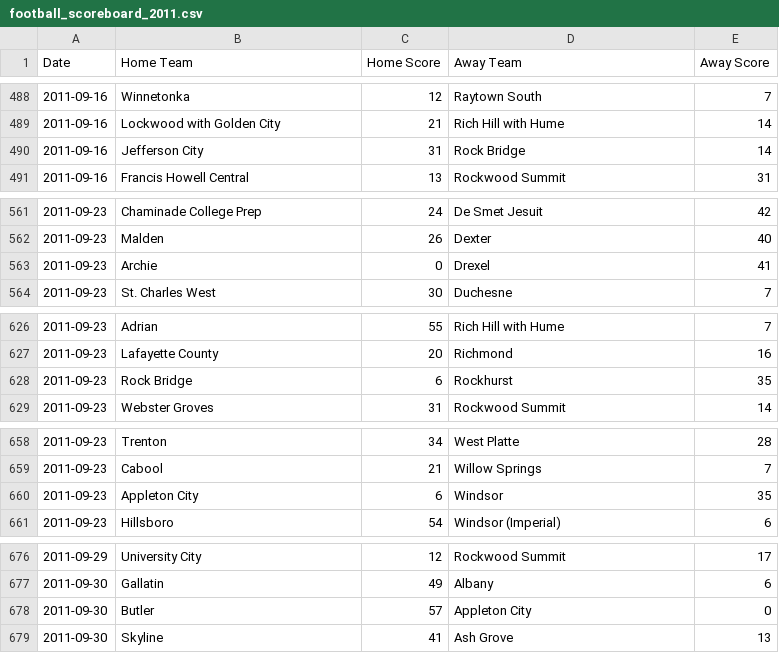
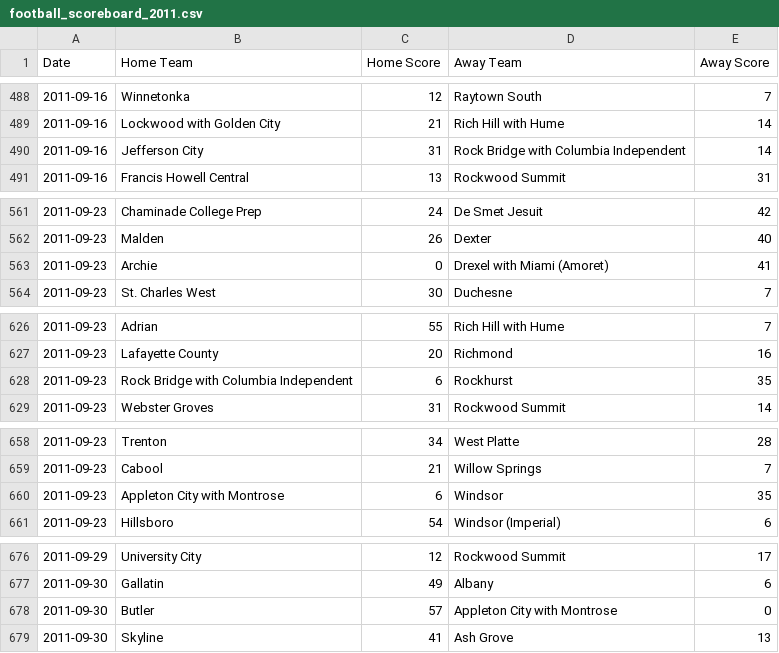
Before and after one commit to AllMOSports/football-ratings-2011, a CSV file: football_scoreboard_2011.csv, drawn as a sheet; only a part is shown, gaps mark what is left out; the diff covers the shown part only.

```diff
--- a/football_scoreboard_2011.csv
+++ b/football_scoreboard_2011.csv
@@ -489,3 +489,3 @@ Date,Home Team,Home Score,Away Team,Away Score
 2011-09-16,Lockwood with Golden City,21,Rich Hill with Hume,14
-2011-09-16,Jefferson City,31,Rock Bridge,14
+2011-09-16,Jefferson City,31,Rock Bridge with Columbia Independent,14
 2011-09-16,Francis Howell Central,13,Rockwood Summit,31
@@ -562,3 +562,3 @@ Date,Home Team,Home Score,Away Team,Away Score
 2011-09-23,Malden,26,Dexter,40
-2011-09-23,Archie,0,Drexel,41
+2011-09-23,Archie,0,Drexel with Miami (Amoret),41
 2011-09-23,St. Charles West,30,Duchesne,7
@@ -627,3 +627,3 @@ Date,Home Team,Home Score,Away Team,Away Score
 2011-09-23,Lafayette County,20,Richmond,16
-2011-09-23,Rock Bridge,6,Rockhurst,35
+2011-09-23,Rock Bridge with Columbia Independent,6,Rockhurst,35
 2011-09-23,Webster Groves,31,Rockwood Summit,14
@@ -659,3 +659,3 @@ Date,Home Team,Home Score,Away Team,Away Score
 2011-09-23,Cabool,21,Willow Springs,7
-2011-09-23,Appleton City,6,Windsor,35
+2011-09-23,Appleton City with Montrose,6,Windsor,35
 2011-09-23,Hillsboro,54,Windsor (Imperial),6
@@ -677,3 +677,3 @@ Date,Home Team,Home Score,Away Team,Away Score
 2011-09-30,Gallatin,49,Albany,6
-2011-09-30,Butler,57,Appleton City,0
+2011-09-30,Butler,57,Appleton City with Montrose,0
 2011-09-30,Skyline,41,Ash Grove,13
```
Also changed, not shown: 29 edited cells elsewhere in this file, 7 other files.
